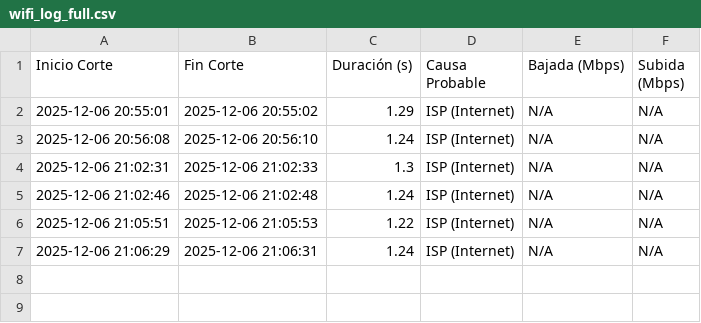
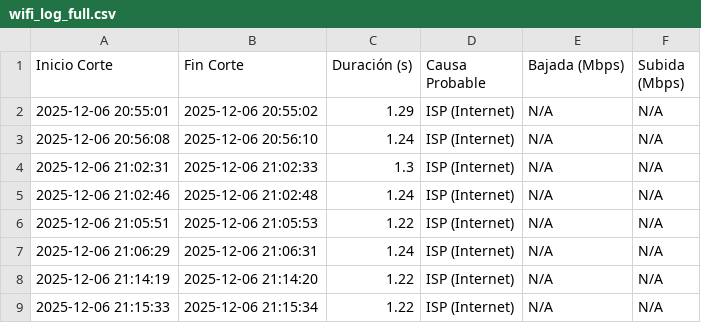
Before and after one commit to alu654/cortes, a CSV file: wifi_log_full.csv, drawn as a sheet.

Commit message:
Add Flask API for WiFi outage reporting and Vercel config
Introduces a Flask-based API to receive and display WiFi outage reports, with a simple admin panel. Adds vercel.json for deployment configuration. Updates wifi_log_full.csv with two new outage entries.

```diff
--- a/wifi_log_full.csv
+++ b/wifi_log_full.csv
@@ -7 +7,3 @@ Inicio Corte,Fin Corte,Duración (s),Causa Probable,Bajada (Mbps),Subida (Mbps)
 2025-12-06 21:06:29,2025-12-06 21:06:31,1.24,ISP (Internet),N/A,N/A
+2025-12-06 21:14:19,2025-12-06 21:14:20,1.22,ISP (Internet),N/A,N/A
+2025-12-06 21:15:33,2025-12-06 21:15:34,1.22,ISP (Internet),N/A,N/A
```
Also changed, not shown: 2 other files.
